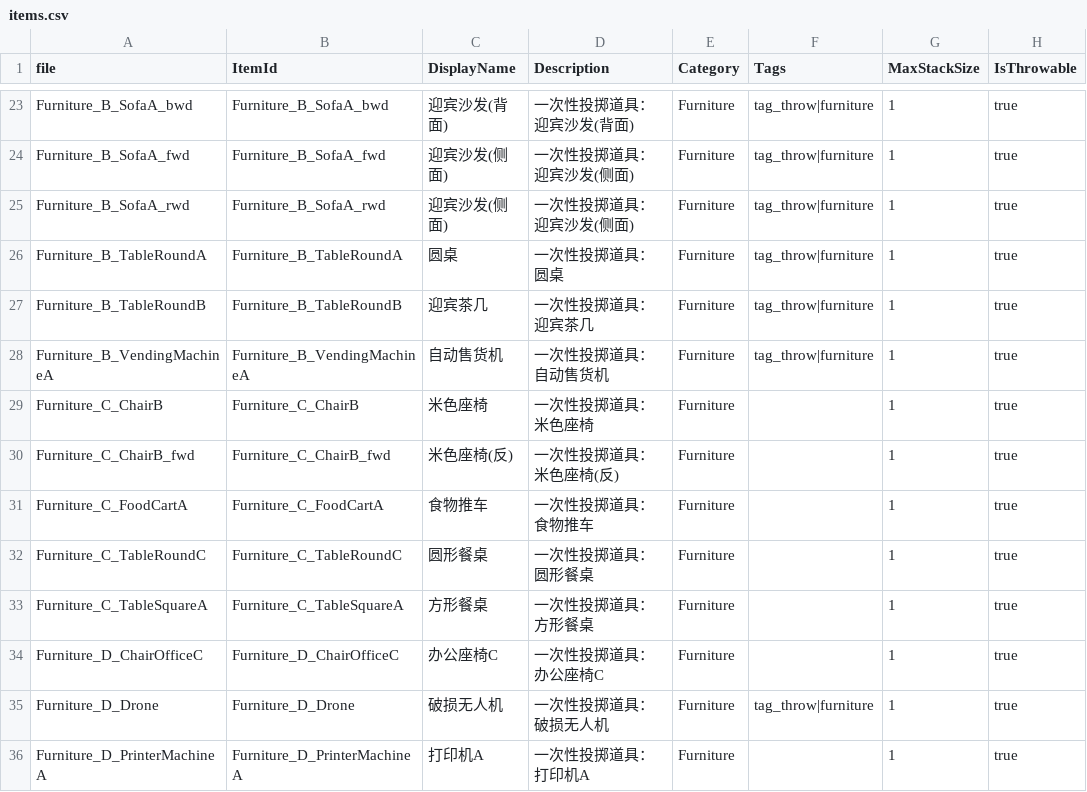
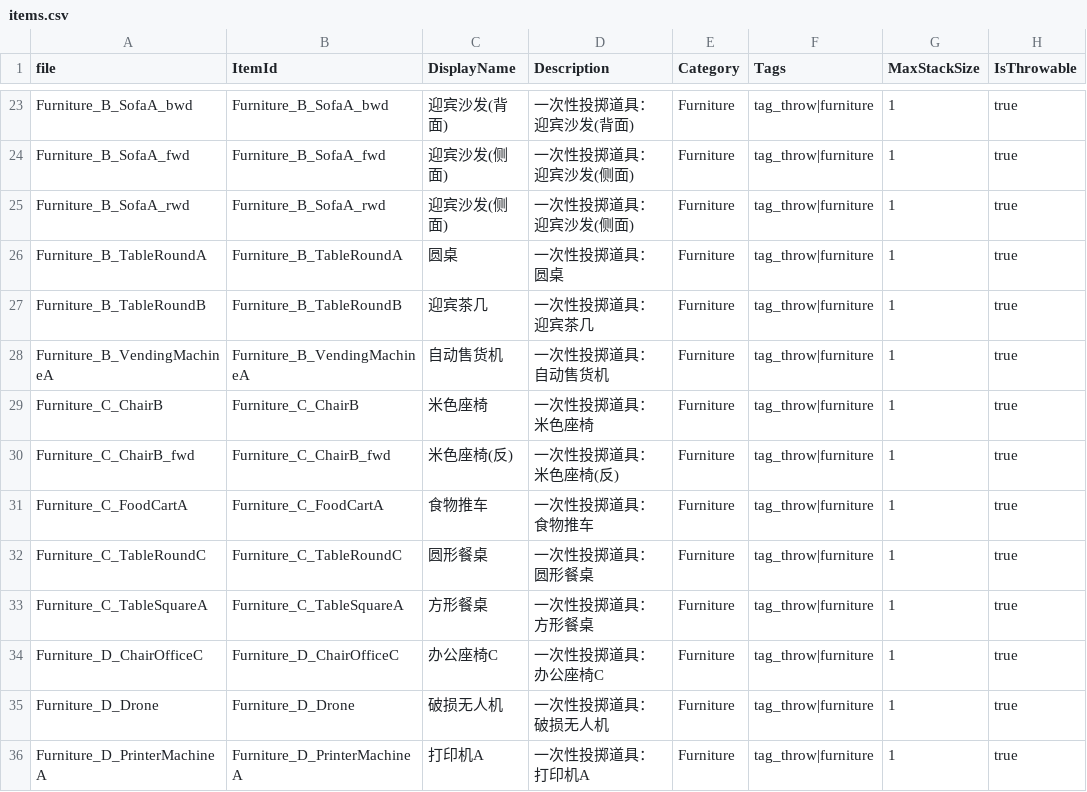
Before and after one commit to wuyingwongggg/K.U.R.O, a CSV file: data/items.csv, drawn as a sheet; only a part is shown, gaps mark what is left out; the diff covers the shown part only; the diff names each change by its address in the sheet, - before the commit and + after, or states it on an @@ line.

```diff
--- a/data/items.csv
+++ b/data/items.csv
-F29:F34 (Tags): (empty)
+F29:F34 (Tags): tag_throw|furniture
-F36 (Tags): (empty)
+F36 (Tags): tag_throw|furniture
```
Also changed, not shown: 1 removed row and 8 edited cells elsewhere in this file, data/skills.csv, 3 other files.
